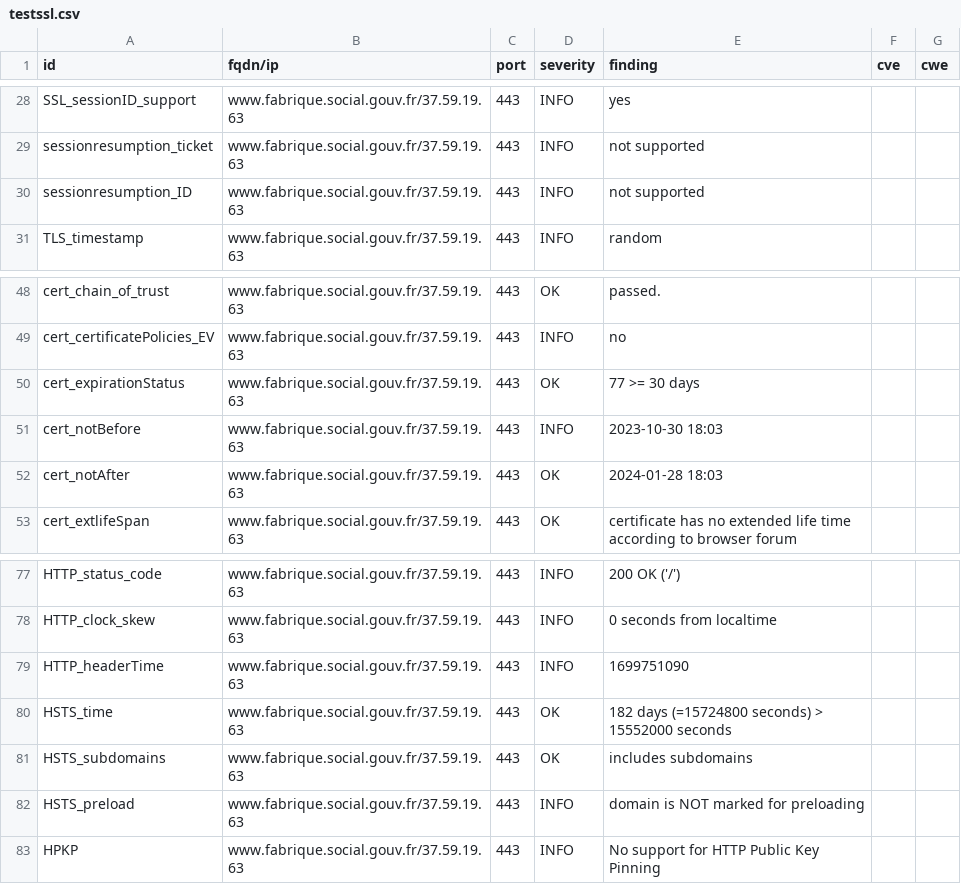
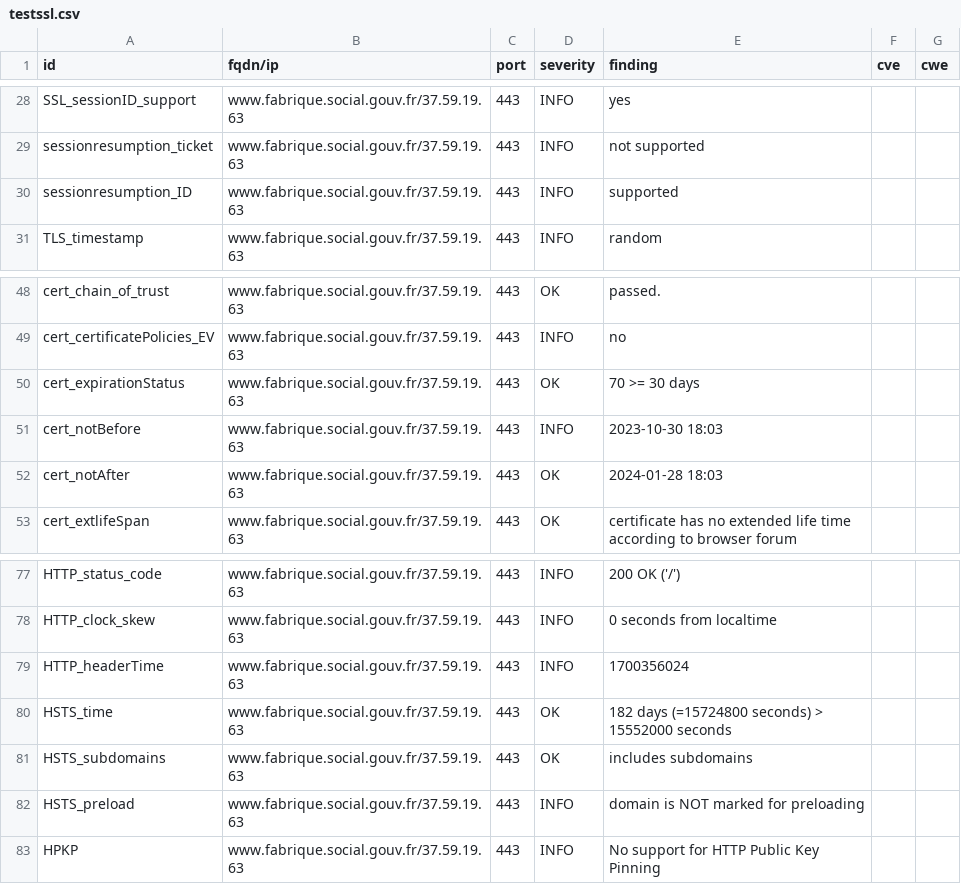
Before and after one commit to MariaSoto/dashdash, a CSV file: results/aHR0cHM6Ly93d3cuZmFicmlxdWUuc29jaWFsLmdvdXYuZnI=/testssl.csv, drawn as a sheet; only a part is shown, gaps mark what is left out.

```diff
--- a/results/aHR0cHM6Ly93d3cuZmFicmlxdWUuc29jaWFsLmdvdXYuZnI=/testssl.csv
+++ b/results/aHR0cHM6Ly93d3cuZmFicmlxdWUuc29jaWFsLmdvdXYuZnI=/testssl.csv
@@ -29,3 +29,3 @@
 "sessionresumption_ticket","www.fabrique.social.gouv.fr/37.59.19.63","443","INFO","not supported","",""
-"sessionresumption_ID","www.fabrique.social.gouv.fr/37.59.19.63","443","INFO","not supported","",""
+"sessionresumption_ID","www.fabrique.social.gouv.fr/37.59.19.63","443","INFO","supported","",""
 "TLS_timestamp","www.fabrique.social.gouv.fr/37.59.19.63","443","INFO","random","",""
@@ -49,3 +49,3 @@
 "cert_certificatePolicies_EV","www.fabrique.social.gouv.fr/37.59.19.63","443","INFO","no","",""
-"cert_expirationStatus","www.fabrique.social.gouv.fr/37.59.19.63","443","OK","77 >= 30 days","",""
+"cert_expirationStatus","www.fabrique.social.gouv.fr/37.59.19.63","443","OK","70 >= 30 days","",""
 "cert_notBefore","www.fabrique.social.gouv.fr/37.59.19.63","443","INFO","2023-10-30 18:03","",""
@@ -78,3 +78,3 @@
 "HTTP_clock_skew","www.fabrique.social.gouv.fr/37.59.19.63","443","INFO","0 seconds from localtime","",""
-"HTTP_headerTime","www.fabrique.social.gouv.fr/37.59.19.63","443","INFO","1699751090","",""
+"HTTP_headerTime","www.fabrique.social.gouv.fr/37.59.19.63","443","INFO","1700356024","",""
 "HSTS_time","www.fabrique.social.gouv.fr/37.59.19.63","443","OK","182 days (=15724800 seconds) > 15552000 seconds","",""
```
Also changed, not shown: 12 other files.
